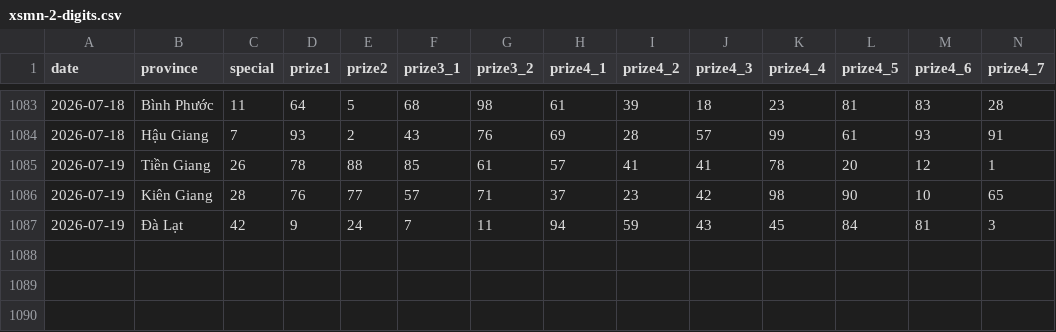
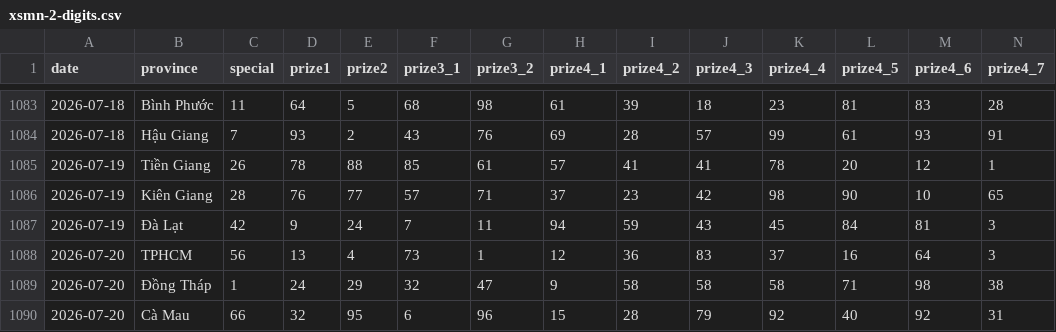
Before and after one commit to aloha123890/vietnam-lottery, a CSV file: data/xsmn-2-digits.csv, drawn as a sheet; only a part is shown, gaps mark what is left out; rows hold the shown columns only; the diff names each change by its address in the sheet, - before the commit and + after, or states it on an @@ line.

```diff
--- a/data/xsmn-2-digits.csv
+++ b/data/xsmn-2-digits.csv
+row 1088: 2026-07-20 | TPHCM | 56 | 13 | 4 | 73 | 1 | 12 | 36 | 83 | 37 | 16 | 64 | 3
+row 1089: 2026-07-20 | Đồng Tháp | 1 | 24 | 29 | 32 | 47 | 9 | 58 | 58 | 58 | 71 | 98 | 38
+row 1090: 2026-07-20 | Cà Mau | 66 | 32 | 95 | 6 | 96 | 15 | 28 | 79 | 92 | 40 | 92 | 31
```
Also changed, not shown: data/xsmn-sparse.csv, data/xsmn.csv, 8 other files.
